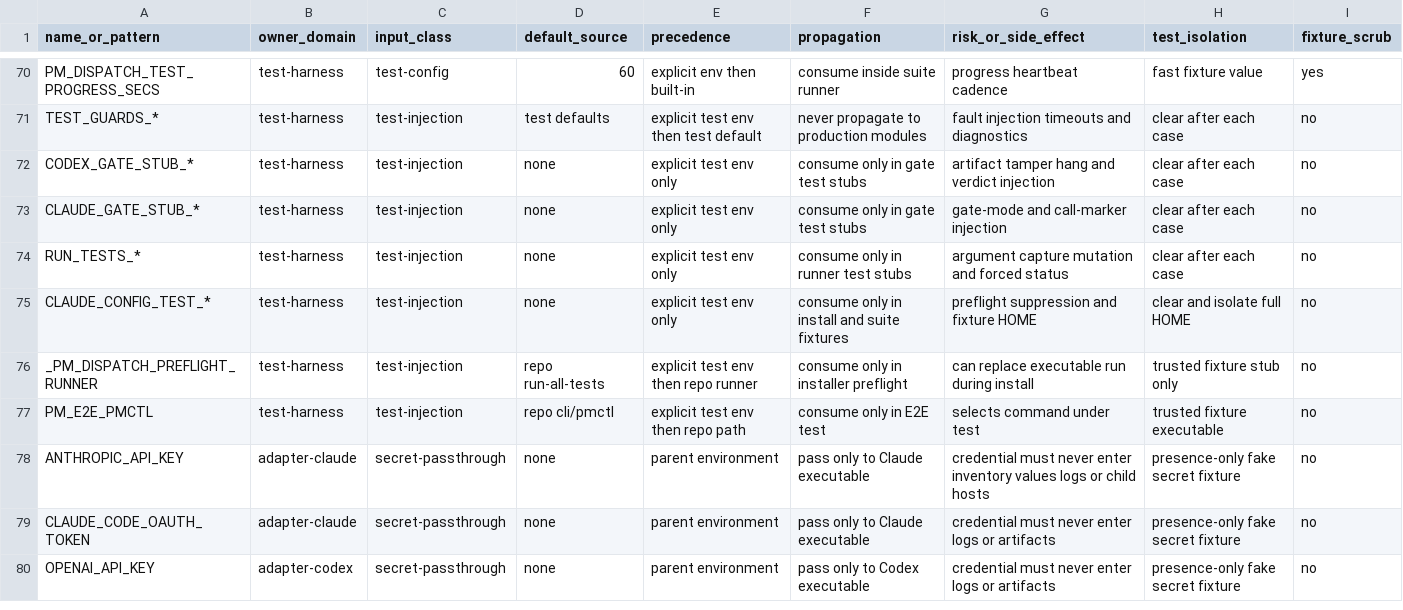
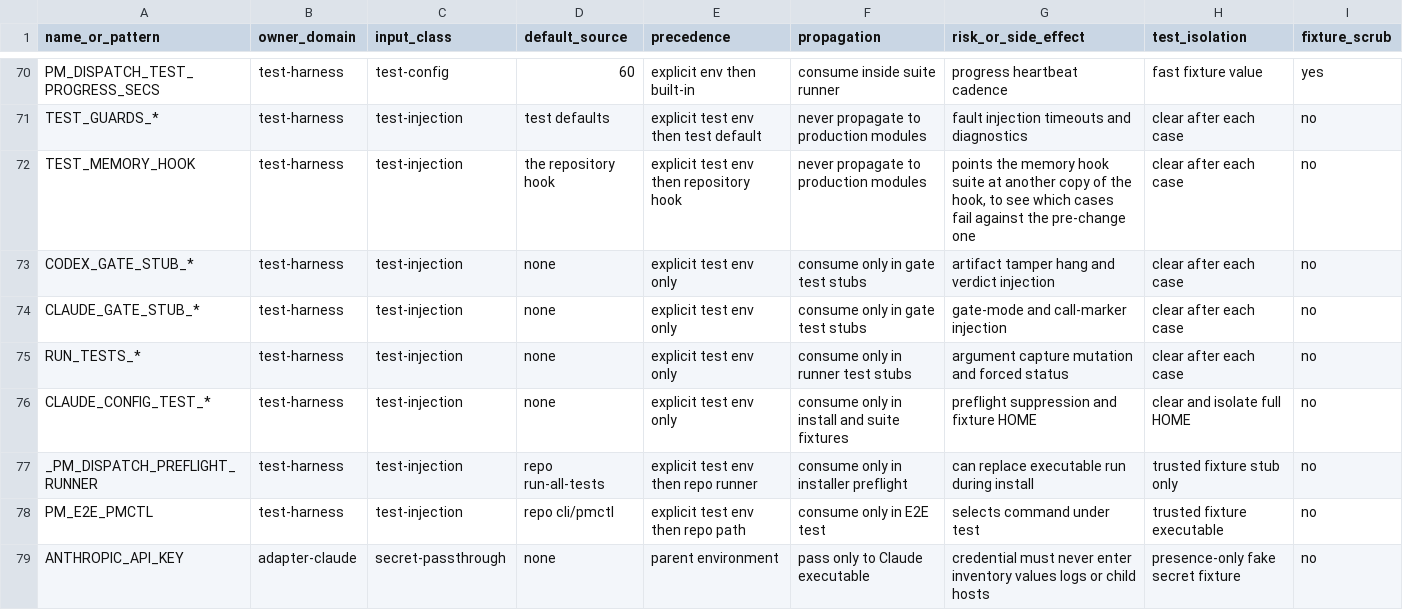
Before and after one commit to screenleon/pm-dispatch, a TSV file: docs/architecture/script-variable-inventory.tsv, drawn as a sheet; only a part is shown, gaps mark what is left out; the shorter side is filled out with more unchanged rows.

```diff
--- a/docs/architecture/script-variable-inventory.tsv
+++ b/docs/architecture/script-variable-inventory.tsv
@@ -71,2 +71,3 @@ PM_DISPATCH_TEST_PROGRESS_SECS	test-harness	test-config	60	explicit env then bui
 TEST_GUARDS_*	test-harness	test-injection	test defaults	explicit test env then test default	never propagate to production modules	fault injection timeouts and diagnostics	clear after each case	no
+TEST_MEMORY_HOOK	test-harness	test-injection	the repository hook	explicit test env then repository hook	never propagate to production modules	points the memory hook suite at another copy of the hook, to see which cases fail against the pre-change one	clear after each case	no
 CODEX_GATE_STUB_*	test-harness	test-injection	none	explicit test env only	consume only in gate test stubs	artifact tamper hang and verdict injection	clear after each case	no
```
Also changed, not shown: docs/architecture/script-variable-consumers.tsv, 7 other files.
